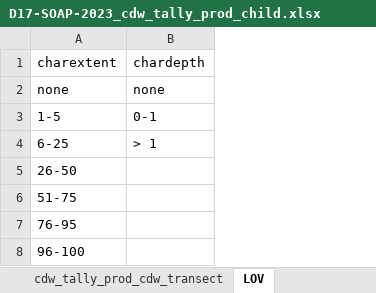
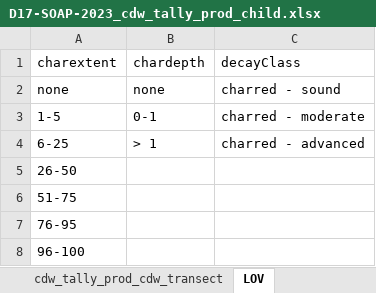
Before and after one commit to NEONScience/neon-plant-sampling, an Excel workbook: cdw_tallyAnalysis/D17/D17-SOAP-2023_cdw_tally_prod_child.xlsx, sheet LOV, drawn as a sheet; values as stored, in another font and other column widths than the file's, no borders; the diff names each change by its address in the sheet, - before the commit and + after, or states it on an @@ line.

Commit message:
LOV for charred decayClass

```diff
--- a/cdw_tallyAnalysis/D17/D17-SOAP-2023_cdw_tally_prod_child.xlsx (sheet LOV)
+++ b/cdw_tallyAnalysis/D17/D17-SOAP-2023_cdw_tally_prod_child.xlsx (sheet LOV)
+column C (decayClass), rows 2-4: charred - sound | charred - moderate | charred - advanced
```
